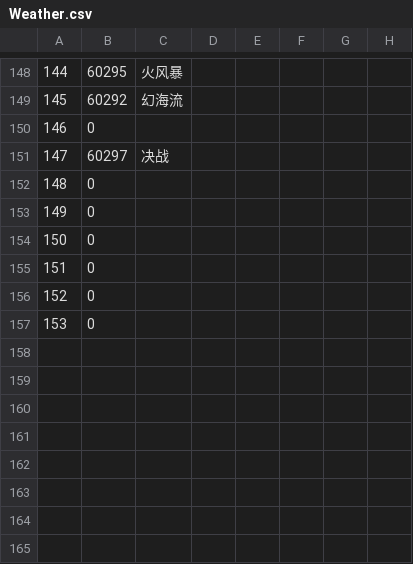
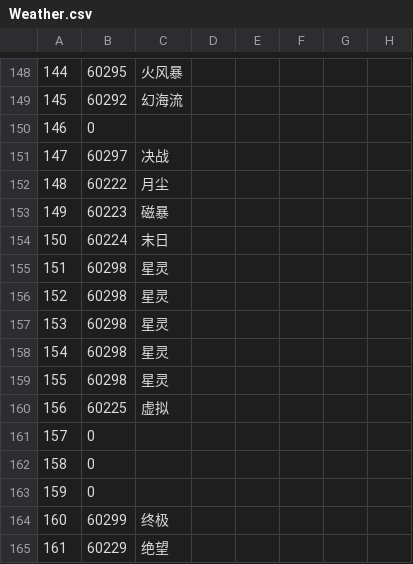
Before and after one commit to Bluefissure/OtterBot, a CSV file: utils/csv/weather/Weather.csv, drawn as a sheet; only a part is shown, gaps mark what is left out; removed rows and columns are numbered as before the commit, all else as after; the diff names each change by its address in the sheet, - before the commit and + after, or states it on an @@ line.

```diff
--- a/utils/csv/weather/Weather.csv
+++ b/utils/csv/weather/Weather.csv
+row 152: 148 | 60222 | 月尘
+row 153: 149 | 60223 | 磁暴
+row 154: 150 | 60224 | 末日
+row 155: 151 | 60298 | 星灵
+row 156: 152 | 60298 | 星灵
+row 157: 153 | 60298 | 星灵
+row 158: 154 | 60298 | 星灵
+row 159: 155 | 60298 | 星灵
+row 160: 156 | 60225 | 虚拟
@@ column A renumbered between rows 161 and 163 @@
-row 155: 151 | 0
-row 156: 152 | 0
-row 157: 153 | 0
+row 164: 160 | 60299 | 终极
+row 165: 161 | 60229 | 绝望
```
Also changed, not shown: utils/csv/weather/WeatherRate.csv, 9 other files.
